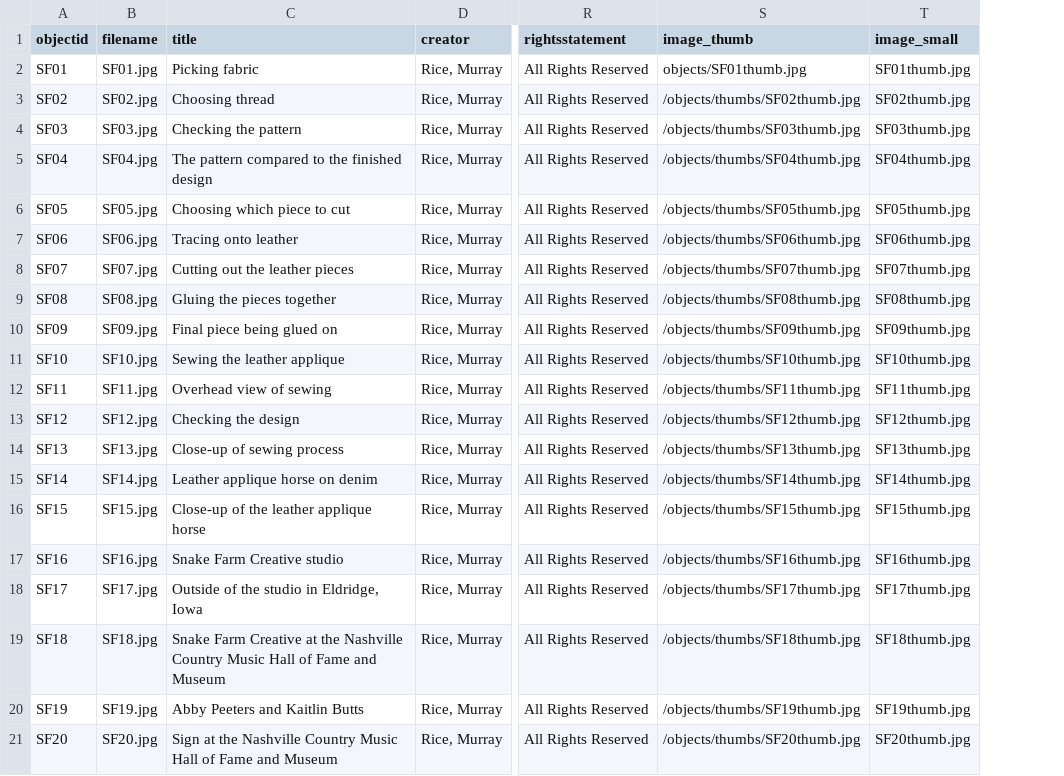
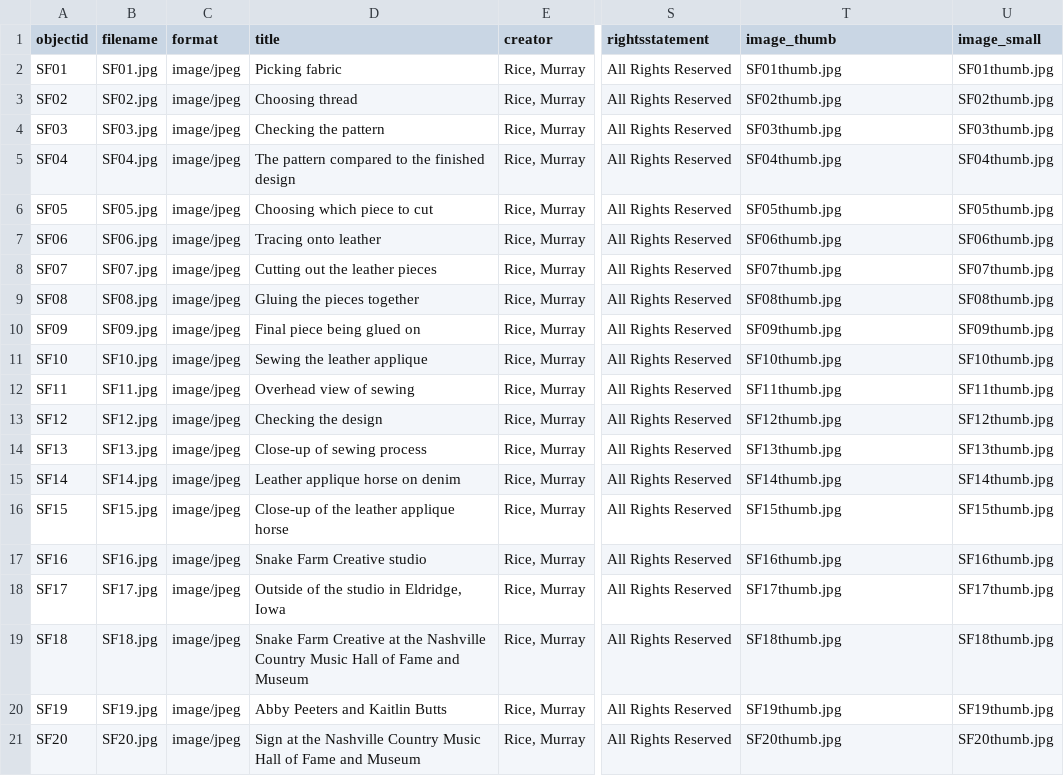
Before and after one commit to murrayleerice/Snake-Farm-Creative, a CSV file: _data/Snakefarmmetadata.csv, drawn as a sheet; only a part is shown, gaps mark what is left out; addresses are those after the commit; the diff names each change by its address in the sheet, - before the commit and + after, or states it on an @@ line.

Commit message:
Add files via upload

```diff
--- a/_data/Snakefarmmetadata.csv
+++ b/_data/Snakefarmmetadata.csv
+column C (format), rows 2-21: all image/jpeg
-T2 (image_thumb): objects/SF01thumb.jpg
+T2 (image_thumb): SF01thumb.jpg
-T3 (image_thumb): /objects/thumbs/SF02thumb.jpg
+T3 (image_thumb): SF02thumb.jpg
-T4 (image_thumb): /objects/thumbs/SF03thumb.jpg
+T4 (image_thumb): SF03thumb.jpg
-T5 (image_thumb): /objects/thumbs/SF04thumb.jpg
+T5 (image_thumb): SF04thumb.jpg
-T6 (image_thumb): /objects/thumbs/SF05thumb.jpg
+T6 (image_thumb): SF05thumb.jpg
-T7 (image_thumb): /objects/thumbs/SF06thumb.jpg
+T7 (image_thumb): SF06thumb.jpg
-T8 (image_thumb): /objects/thumbs/SF07thumb.jpg
+T8 (image_thumb): SF07thumb.jpg
-T9 (image_thumb): /objects/thumbs/SF08thumb.jpg
+T9 (image_thumb): SF08thumb.jpg
-T10 (image_thumb): /objects/thumbs/SF09thumb.jpg
+T10 (image_thumb): SF09thumb.jpg
-T11 (image_thumb): /objects/thumbs/SF10thumb.jpg
+T11 (image_thumb): SF10thumb.jpg
-T12 (image_thumb): /objects/thumbs/SF11thumb.jpg
+T12 (image_thumb): SF11thumb.jpg
-T13 (image_thumb): /objects/thumbs/SF12thumb.jpg
+T13 (image_thumb): SF12thumb.jpg
-T14 (image_thumb): /objects/thumbs/SF13thumb.jpg
+T14 (image_thumb): SF13thumb.jpg
-T15 (image_thumb): /objects/thumbs/SF14thumb.jpg
+T15 (image_thumb): SF14thumb.jpg
-T16 (image_thumb): /objects/thumbs/SF15thumb.jpg
+T16 (image_thumb): SF15thumb.jpg
-T17 (image_thumb): /objects/thumbs/SF16thumb.jpg
+T17 (image_thumb): SF16thumb.jpg
-T18 (image_thumb): /objects/thumbs/SF17thumb.jpg
+T18 (image_thumb): SF17thumb.jpg
-T19 (image_thumb): /objects/thumbs/SF18thumb.jpg
+T19 (image_thumb): SF18thumb.jpg
-T20 (image_thumb): /objects/thumbs/SF19thumb.jpg
+T20 (image_thumb): SF19thumb.jpg
-T21 (image_thumb): /objects/thumbs/SF20thumb.jpg
+T21 (image_thumb): SF20thumb.jpg
```
